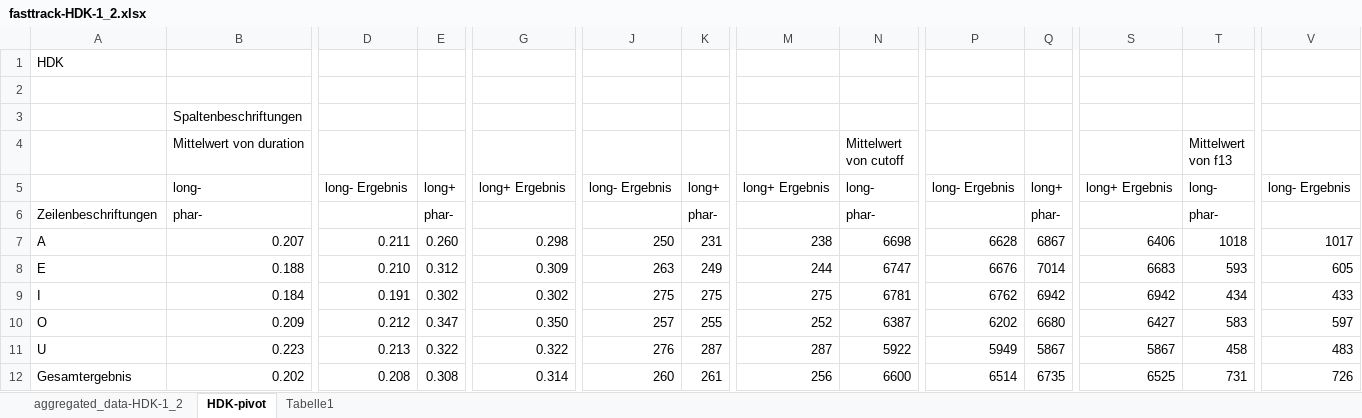
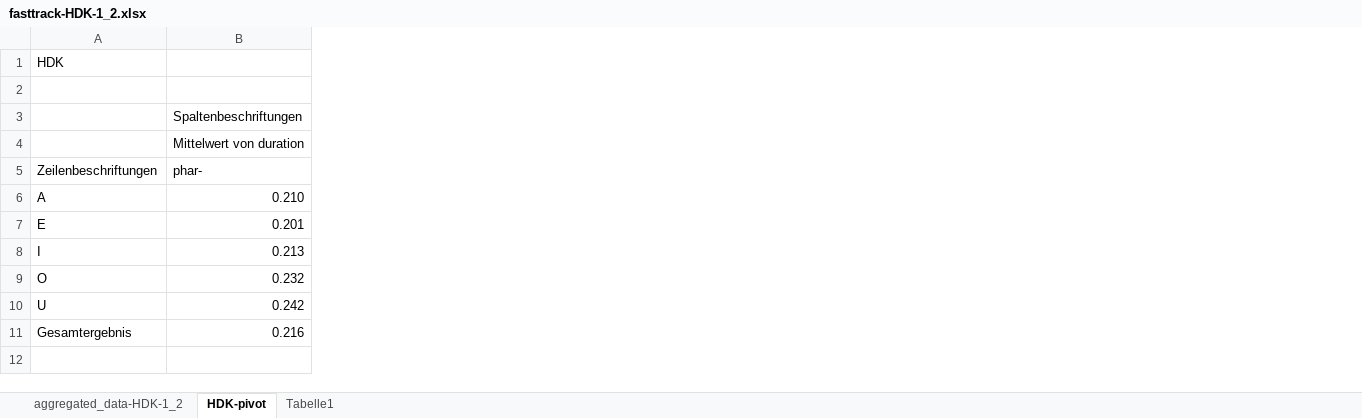
Before and after one commit to sarkipo/archi-phon, an Excel workbook: fasttrack/fasttrack-HDK-1_2.xlsx, sheet HDK-pivot, drawn as a sheet; only a part is shown, gaps mark what is left out; values as stored, in another font and other column widths than the file's, no borders; removed rows and columns are numbered as before the commit, all else as after; rows hold the shown columns only; the diff covers the shown part only; the diff names each change by its address in the sheet, - before the commit and + after, or states it on an @@ line.

```diff
--- a/fasttrack/fasttrack-HDK-1_2.xlsx (sheet HDK-pivot)
+++ b/fasttrack/fasttrack-HDK-1_2.xlsx (sheet HDK-pivot)
-column D, rows 9-11: 0.191 | 0.212 | 0.213
-column E, row 6: phar-; rows 9-11: 0.302 | 0.347 | 0.322
-column G, rows 9-11: 0.302 | 0.350 | 0.322
-column J, rows 9-11: 275 | 257 | 276
-column K, row 6: phar-; rows 9-11: 275 | 255 | 287
-column M, rows 9-11: 275 | 252 | 287
-column N (Mittelwert von cutoff), row 6: phar-; rows 9-11: 6781 | 6387 | 5922
-column P, rows 9-11: 6762 | 6202 | 5949
-column Q, row 6: phar-; rows 9-11: 6942 | 6680 | 5867
-column S, rows 9-11: 6942 | 6427 | 5867
-column T (Mittelwert von f13), row 6: phar-; rows 9-11: 434 | 583 | 458
-column V, rows 9-11: 433 | 597 | 483
-row 5:  | long- | long- Ergebnis | long+ | long+ Ergebnis | long- Ergebnis | long+ | long+ Ergebnis | long- | long- Ergebnis | long+ | long+ Ergebnis | long- | long- Ergebnis
-row 7: A | 0.207 | 0.211 | 0.260 | 0.298 | 250 | 231 | 238 | 6698 | 6628 | 6867 | 6406 | 1018 | 1017
-row 8: E | 0.188 | 0.210 | 0.312 | 0.309 | 263 | 249 | 244 | 6747 | 6676 | 7014 | 6683 | 593 | 605
+row 6: A | 0.210
+row 7: E | 0.201
-B8 (Mittelwert von duration): 0.184
+B8 (Mittelwert von duration): 0.213
-B9 (Mittelwert von duration): 0.209
+B9 (Mittelwert von duration): 0.232
-B10 (Mittelwert von duration): 0.223
+B10 (Mittelwert von duration): 0.242
-row 12: Gesamtergebnis | 0.202 | 0.208 | 0.308 | 0.314 | 260 | 261 | 256 | 6600 | 6514 | 6735 | 6525 | 731 | 726
+row 11: Gesamtergebnis | 0.216
```
Also changed, not shown: 4 added columns, 16 removed columns and 8 edited cells elsewhere in this sheet, fasttrack/fasttrack-JSP-1_2.xlsx, fasttrack/fasttrack-PSX-1_2.xlsx, 26 other files.
